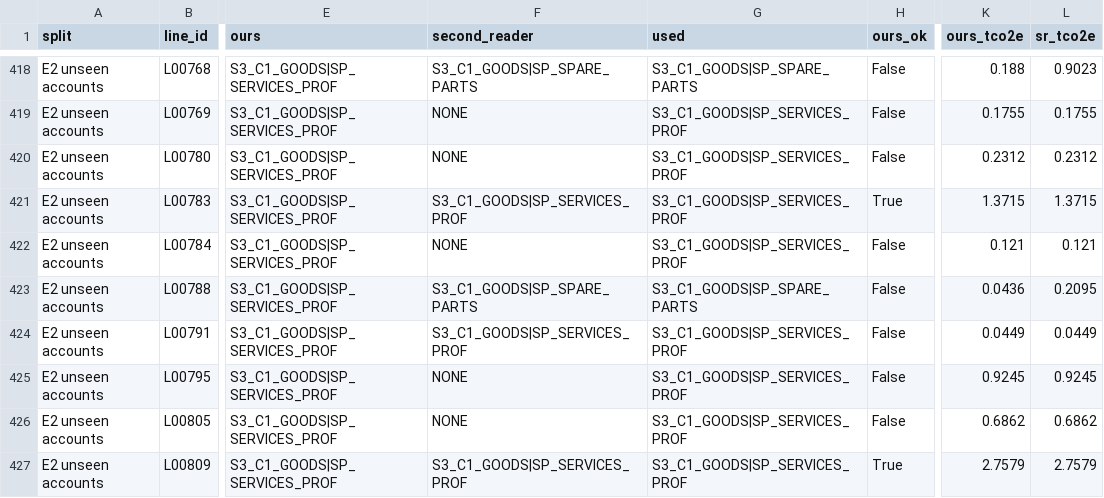
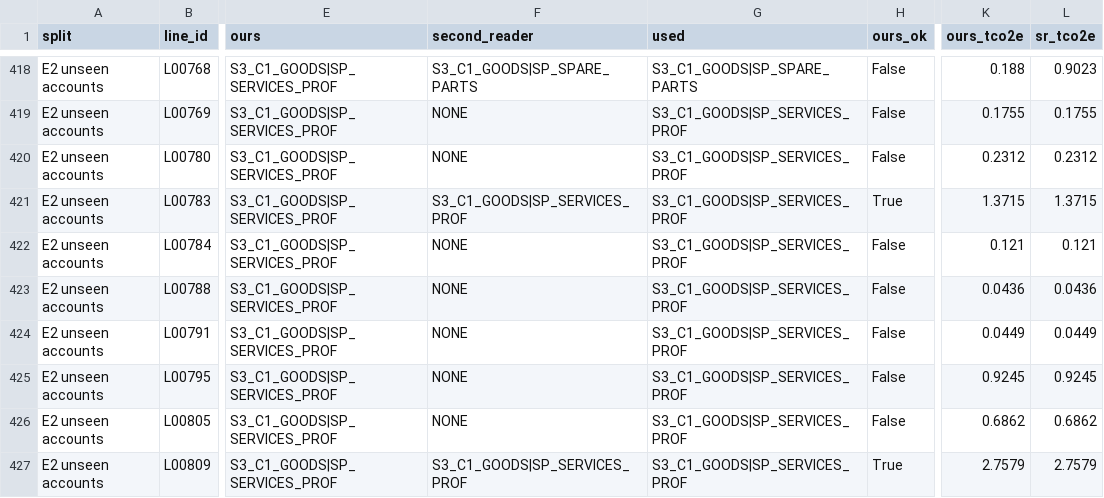
Before and after one commit to abusanaevdias/carbon-copilot, a CSV file: out/llm_eval.csv, drawn as a sheet; only a part is shown, gaps mark what is left out; the diff covers the shown part only; the diff names each change by its address in the sheet, - before the commit and + after, or states it on an @@ line.

```diff
--- a/out/llm_eval.csv
+++ b/out/llm_eval.csv
-F423 (second_reader): S3_C1_GOODS|SP_SPARE_PARTS
+F423 (second_reader): NONE
-G423 (used): S3_C1_GOODS|SP_SPARE_PARTS
+G423 (used): S3_C1_GOODS|SP_SERVICES_PROF
-L423 (sr_tco2e): 0.2095
+L423 (sr_tco2e): 0.0436
-F424 (second_reader): S3_C1_GOODS|SP_SERVICES_PROF
+F424 (second_reader): NONE
```
Also changed, not shown: 60 edited cells elsewhere in this file, audit.csv, out/audit_all.csv, 8 other files.
